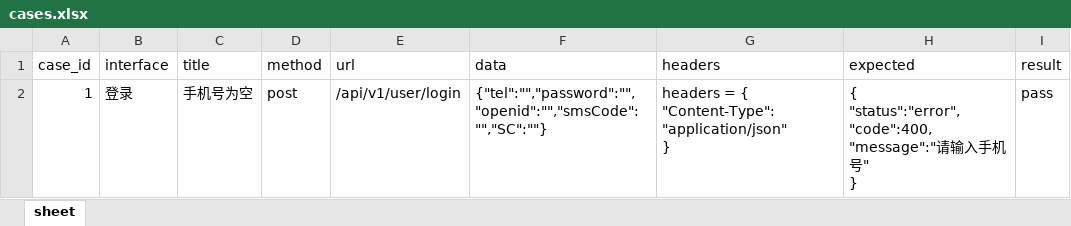
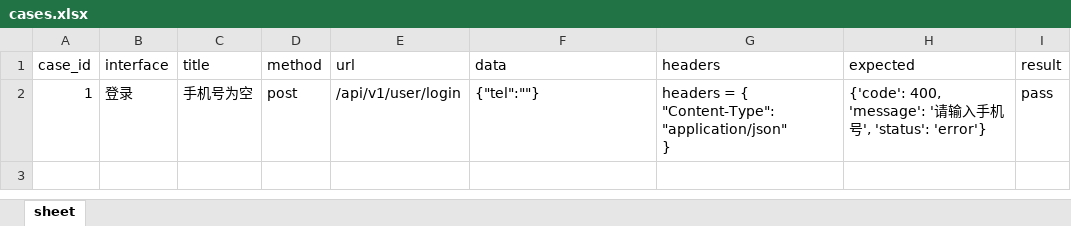
Before and after one commit to cainiao-test/python_22, an Excel workbook: class_23_api_test_v1/data/cases.xlsx, sheet sheet, drawn as a sheet; values as stored, in another font and other column widths than the file's, no borders; ↵ is a line break in a cell; the diff names each change by its address in the sheet, - before the commit and + after, or states it on an @@ line.

```diff
--- a/class_23_api_test_v1/data/cases.xlsx (sheet sheet)
+++ b/class_23_api_test_v1/data/cases.xlsx (sheet sheet)
-F2 (data): {"tel":"","password":"","openid":"","smsCode":"","SC":""}
+F2 (data): {"tel":""}
-H2 (expected): { ↵ "status":"error", ↵ "code":400, ↵ "message":"请输入手机号" ↵ }
+H2 (expected): {'code': 400, 'message': '请输入手机号', 'status': 'error'}
```
Also changed, not shown: 1 other file.
